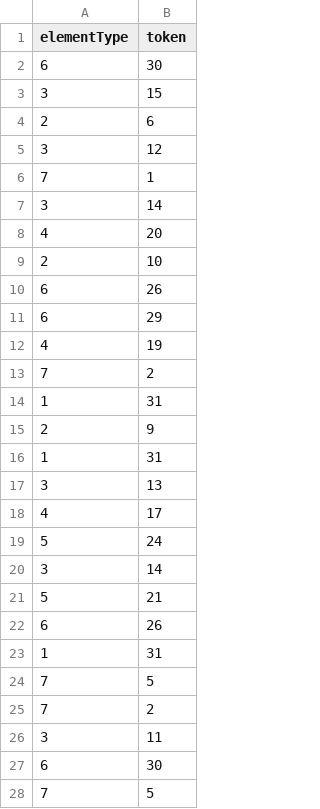
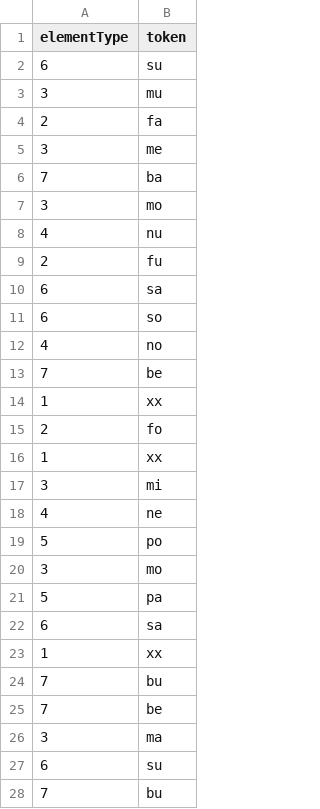
Before and after one commit to marco7877/speechprocessingEX1, a CSV file: output/3BalancedSyllableSequence.csv, drawn as a sheet; only a part is shown; the diff covers the shown part only.

```diff
--- a/output/3BalancedSyllableSequence.csv
+++ b/output/3BalancedSyllableSequence.csv
@@ -1,28 +1,28 @@
 "elementType";"token"
-6;"30"
-3;"15"
-2;"6"
-3;"12"
-7;"1"
-3;"14"
-4;"20"
-2;"10"
-6;"26"
-6;"29"
-4;"19"
-7;"2"
-1;"31"
-2;"9"
-1;"31"
-3;"13"
-4;"17"
-5;"24"
-3;"14"
-5;"21"
-6;"26"
-1;"31"
-7;"5"
-7;"2"
-3;"11"
-6;"30"
-7;"5"
+6;"su"
+3;"mu"
+2;"fa"
+3;"me"
+7;"ba"
+3;"mo"
+4;"nu"
+2;"fu"
+6;"sa"
+6;"so"
+4;"no"
+7;"be"
+1;"xx"
+2;"fo"
+1;"xx"
+3;"mi"
+4;"ne"
+5;"po"
+3;"mo"
+5;"pa"
+6;"sa"
+1;"xx"
+7;"bu"
+7;"be"
+3;"ma"
+6;"su"
+7;"bu"
```
Also changed, not shown: 43 edited cells elsewhere in this file, output/1BalancedSyllableSequence.csv, output/2BalancedSyllableSequence.csv, 3 other files.
